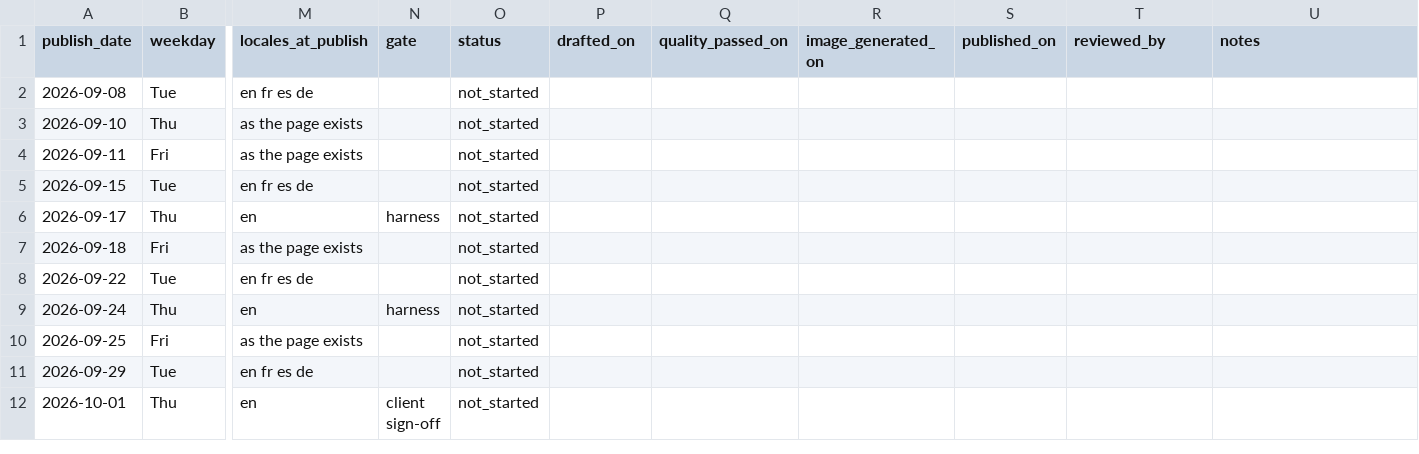
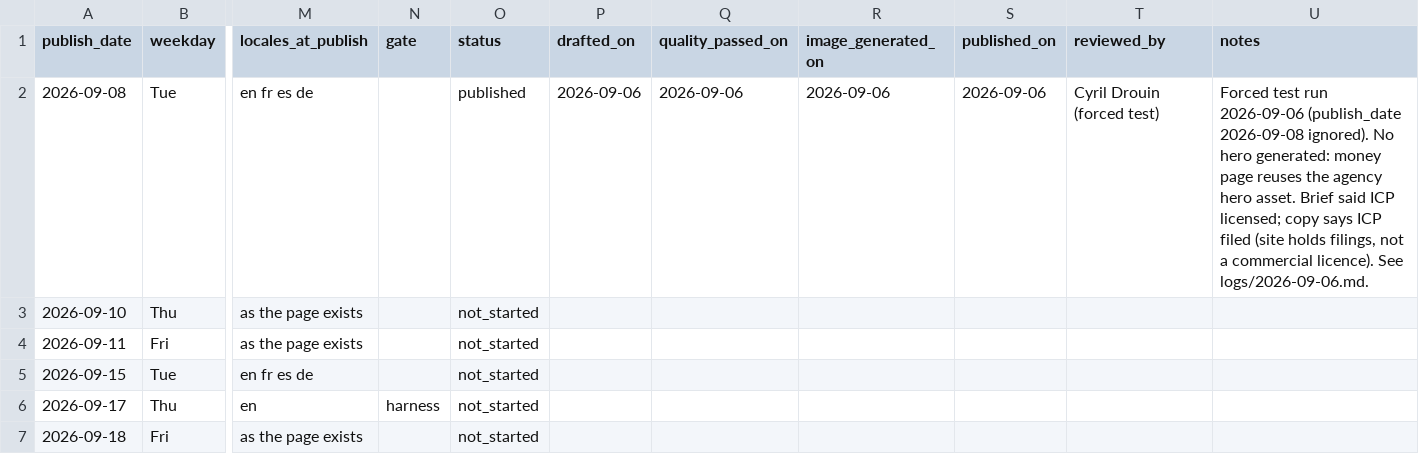
Before and after one commit to Lyric71/chinawebfoundry, a CSV file: editorial/schedule.csv, drawn as a sheet; only a part is shown, gaps mark what is left out; the shorter side is filled out with more unchanged rows; the diff names each change by its address in the sheet, - before the commit and + after, or states it on an @@ line.

```diff
--- a/editorial/schedule.csv
+++ b/editorial/schedule.csv
-O2 (status): not_started
+O2 (status): published
-P2 (drafted_on): (empty)
+P2 (drafted_on): 2026-09-06
-Q2 (quality_passed_on): (empty)
+Q2 (quality_passed_on): 2026-09-06
-R2 (image_generated_on): (empty)
+R2 (image_generated_on): 2026-09-06
-S2 (published_on): (empty)
+S2 (published_on): 2026-09-06
-T2 (reviewed_by): (empty)
+T2 (reviewed_by): Cyril Drouin (forced test)
-U2 (notes): (empty)
+U2 (notes): Forced test run 2026-09-06 (publish_date 2026-09-08 ignored). No hero generated: money page reuses the agency hero asset. Brief said ICP licensed; copy says ICP filed (site holds filings, not a commercial licence). See logs/2026-09-06.md.
```
Also changed, not shown: 8 other files.
